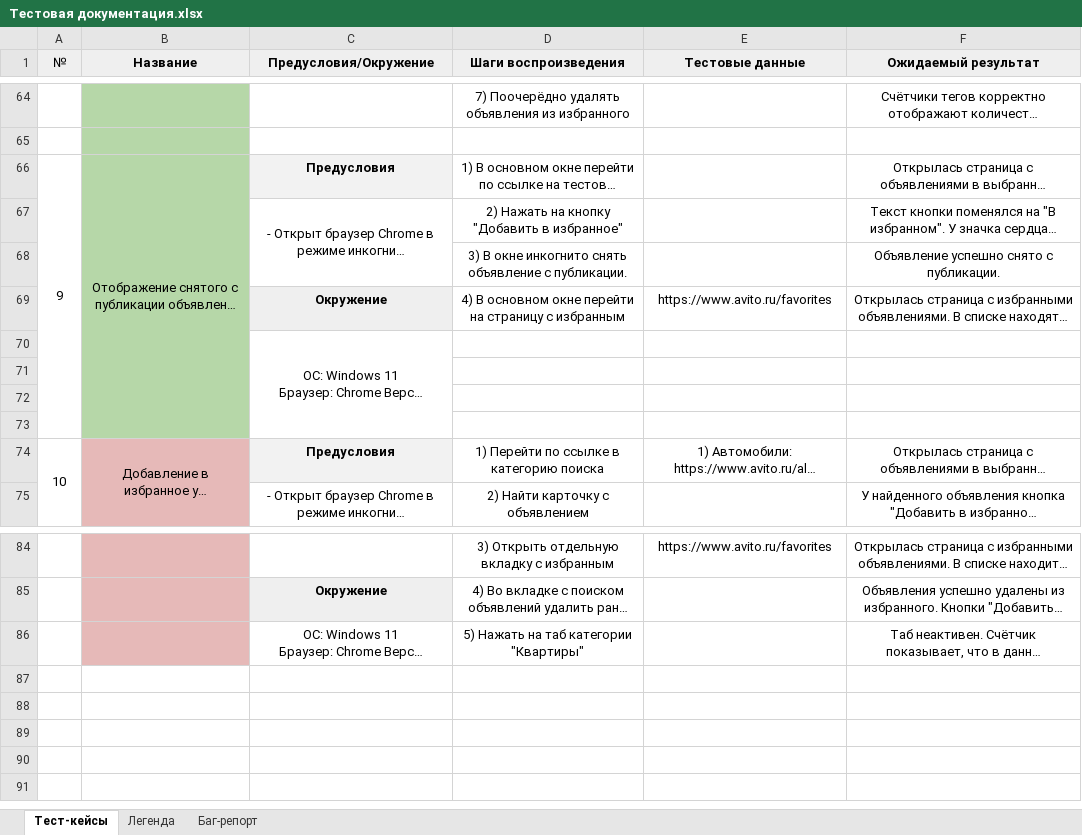
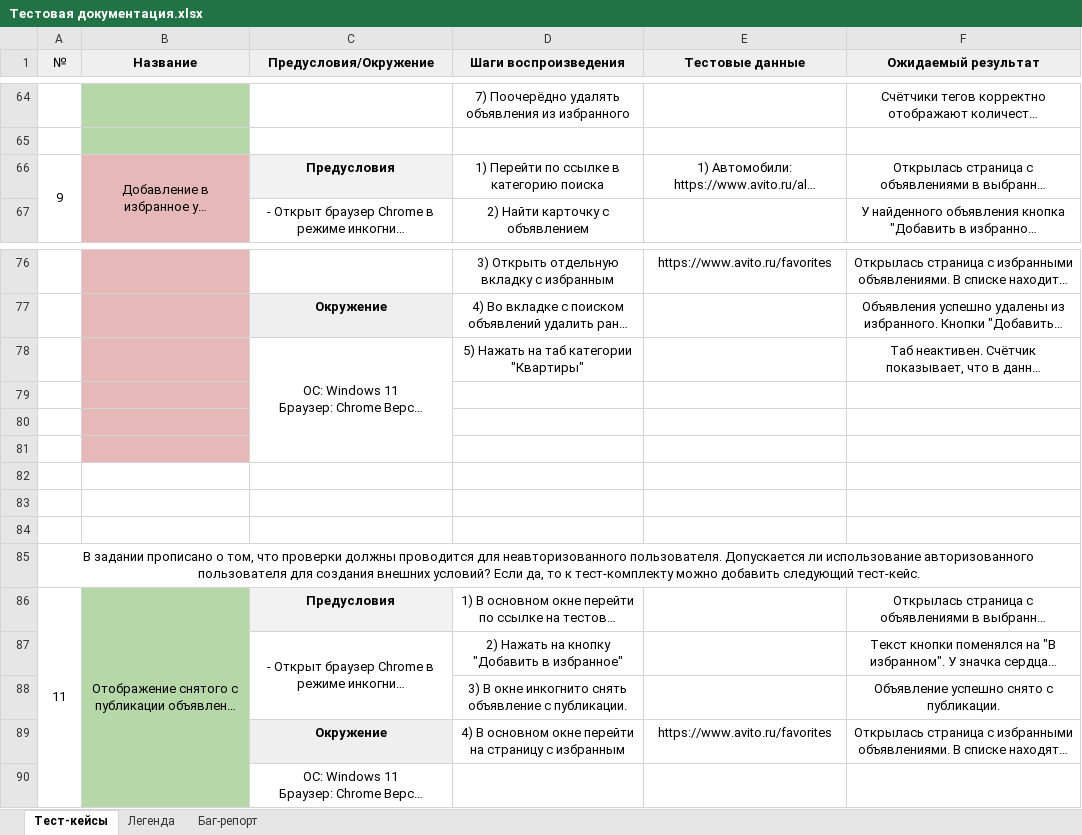
Before and after one commit to subMET/AvitoTestTask, an Excel workbook: Task1/Тестовая документация.xlsx, sheet Тест-кейсы, drawn as a sheet; only a part is shown, gaps mark what is left out; long unchanged cells end in …; values as stored, in another font and other column widths than the file's, no borders; removed rows and columns are numbered as before the commit, all else as after; the diff names each change by its address in the sheet, - before the commit and + after, or states it on an @@ line.

```diff
--- a/Task1/Тестовая документация.xlsx (sheet Тест-кейсы)
+++ b/Task1/Тестовая документация.xlsx (sheet Тест-кейсы)
-row 71: (empty)
-row 72: (empty)
-row 73: (empty)
@@ column A (№) renumbered between rows 66 and 74 @@
+C78:C81 merged
+row 79: (empty)
+row 80: (empty)
+row 81: (empty)
+row 82: (empty)
+row 83: (empty)
+row 84: (empty)
+row 85: В задании прописано о том, что проверки должны проводится для неавторизованного пользователя. Допускается ли использование авторизованного пользователя для создания внешних условий? Если да, то к тест-комплекту можно добавить следующий тест-кейс.
@@ row 66 moved to row 86: 11 @@
@@ row 67 moved to row 87: - Открыт браузер Chrome в режиме инкогни… @@
@@ row 68 moved to row 88: 3) В окне инкогнито снять объявление с п… @@
@@ row 69 moved to row 89: Окружение @@
@@ row 70 moved to row 90: ОС: Windows 11 Браузер: Chrome Версия 11… @@
```
Also changed, not shown: 1 other file.
